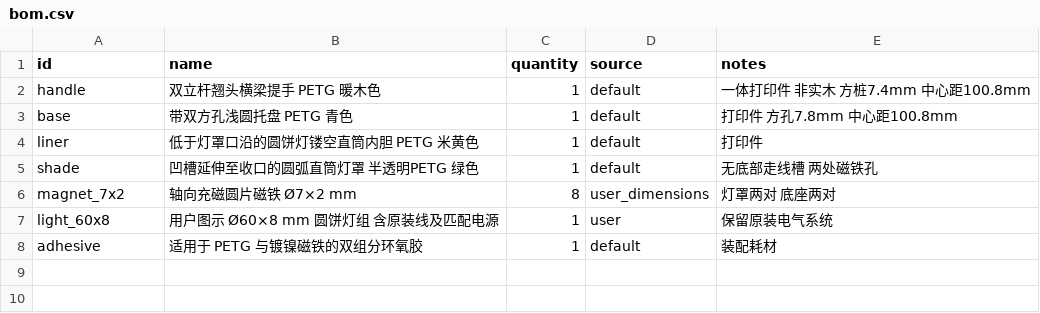
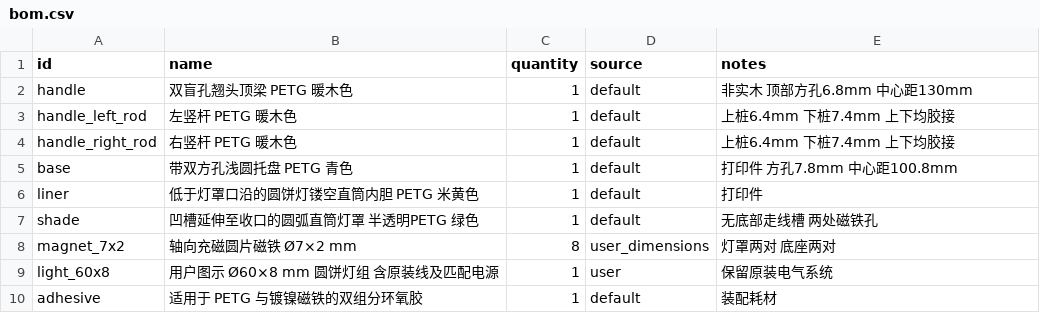
Before and after one commit to Joshua2046c/replicator-project-6, a CSV file: product/bom.csv, drawn as a sheet.

```diff
--- a/product/bom.csv
+++ b/product/bom.csv
@@ -1,3 +1,5 @@
 id,name,quantity,source,notes
-handle,双立杆翘头横梁提手 PETG 暖木色,1,default,一体打印件 非实木 方桩7.4mm 中心距100.8mm
+handle,双盲孔翘头顶梁 PETG 暖木色,1,default,非实木 顶部方孔6.8mm 中心距130mm
+handle_left_rod,左竖杆 PETG 暖木色,1,default,上桩6.4mm 下桩7.4mm 上下均胶接
+handle_right_rod,右竖杆 PETG 暖木色,1,default,上桩6.4mm 下桩7.4mm 上下均胶接
 base,带双方孔浅圆托盘 PETG 青色,1,default,打印件 方孔7.8mm 中心距100.8mm
```
Also changed, not shown: 12 other files.
